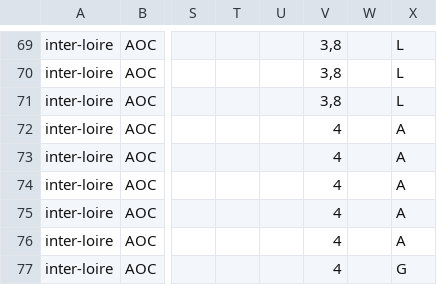
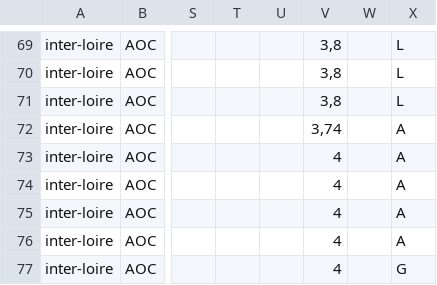
Before and after one commit to 24eme/giilda, a CSV file: project/data/import/configuration/produits.csv, drawn as a sheet; only a part is shown, gaps mark what is left out; the diff names each change by its address in the sheet, - before the commit and + after, or states it on an @@ line.

Commit message:
CVO du Noble Joué

```diff
--- a/project/data/import/configuration/produits.csv
+++ b/project/data/import/configuration/produits.csv
-V72: 4
+V72: 3,74
```
